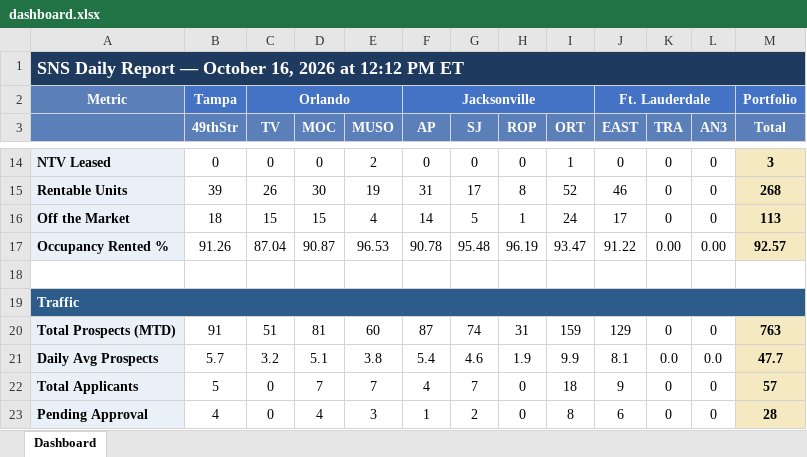
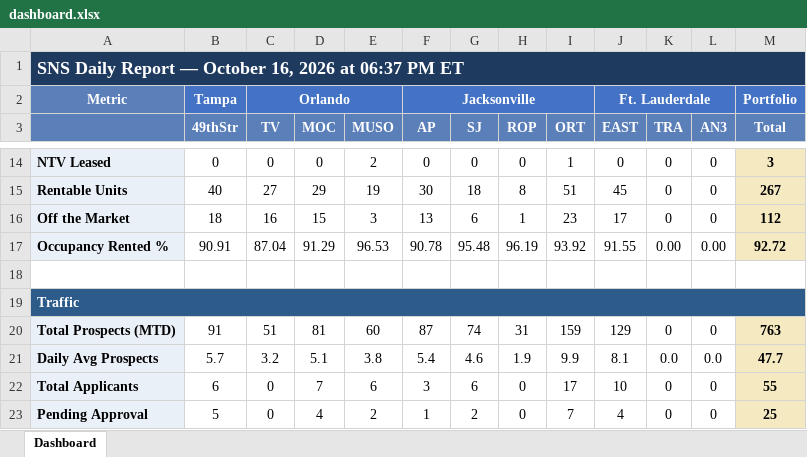
Before and after one commit to ymi-flowing/sns-daily-report, an Excel workbook: dashboard.xlsx, sheet Dashboard, drawn as a sheet; only a part is shown, gaps mark what is left out; values as stored, in another font and other column widths than the file's, no borders; the diff covers the shown part only; the diff names each change by its address in the sheet, - before the commit and + after, or states it on an @@ line.

```diff
--- a/dashboard.xlsx (sheet Dashboard)
+++ b/dashboard.xlsx (sheet Dashboard)
-A1: …2026 at 12:12 PM ET
+A1: …2026 at 06:37 PM ET
-B15 (49thStr): 39
+B15 (49thStr): 40
-C15 (TV): 26
+C15 (TV): 27
-D15 (MOC): 30
+D15 (MOC): 29
-F15 (AP): 31
+F15 (AP): 30
-G15 (SJ): 17
+G15 (SJ): 18
-I15 (ORT): 52
+I15 (ORT): 51
-J15 (EAST): 46
+J15 (EAST): 45
-M15 (Total): 268
+M15 (Total): 267
-C16 (TV): 15
+C16 (TV): 16
-E16 (MUSO): 4
+E16 (MUSO): 3
-F16 (AP): 14
+F16 (AP): 13
-G16 (SJ): 5
+G16 (SJ): 6
-I16 (ORT): 24
+I16 (ORT): 23
-M16 (Total): 113
+M16 (Total): 112
-B17 (49thStr): 91.26
+B17 (49thStr): 90.91
-D17 (MOC): 90.87
+D17 (MOC): 91.29
-I17 (ORT): 93.47
+I17 (ORT): 93.92
-J17 (EAST): 91.22
+J17 (EAST): 91.55
-M17 (Total): 92.57
+M17 (Total): 92.72
-B22 (49thStr): 5
+B22 (49thStr): 6
-E22 (MUSO): 7
+E22 (MUSO): 6
-F22 (AP): 4
+F22 (AP): 3
-G22 (SJ): 7
+G22 (SJ): 6
-I22 (ORT): 18
+I22 (ORT): 17
-J22 (EAST): 9
+J22 (EAST): 10
-M22 (Total): 57
+M22 (Total): 55
-B23 (49thStr): 4
+B23 (49thStr): 5
-E23 (MUSO): 3
+E23 (MUSO): 2
-I23 (ORT): 8
+I23 (ORT): 7
-J23 (EAST): 6
+J23 (EAST): 4
-M23 (Total): 28
+M23 (Total): 25
```
Also changed, not shown: 132 edited cells elsewhere in this sheet, 2 other files.
